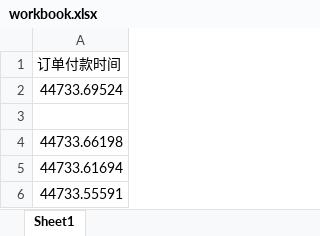
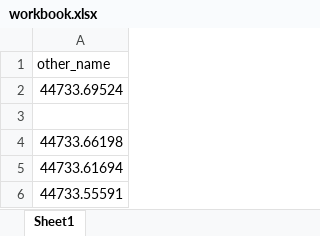
Before and after one commit to sinyo-matu/calamine-test, an Excel workbook: workbook.xlsx, sheet Sheet1, drawn as a sheet; values as stored, in another font and other column widths than the file's, no borders; the diff names each change by its address in the sheet, - before the commit and + after, or states it on an @@ line.

Commit message:
change header name

```diff
--- a/workbook.xlsx (sheet Sheet1)
+++ b/workbook.xlsx (sheet Sheet1)
-A1: 订单付款时间
+A1: other_name
```
Also changed, not shown: 1 other file.
